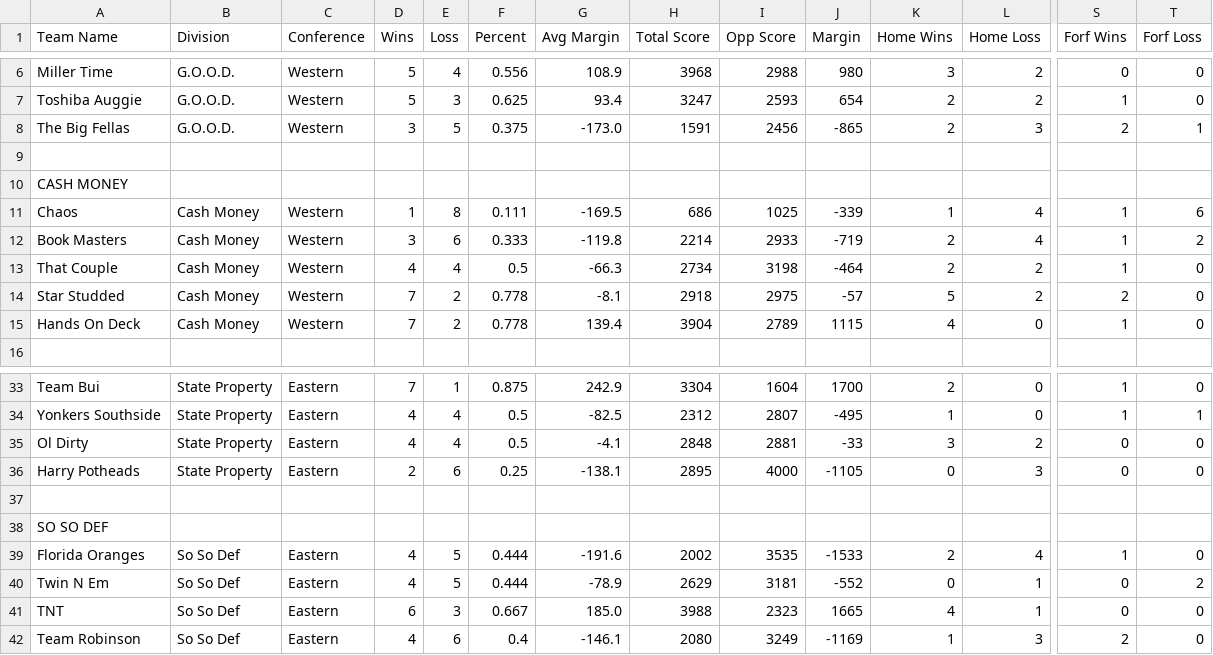
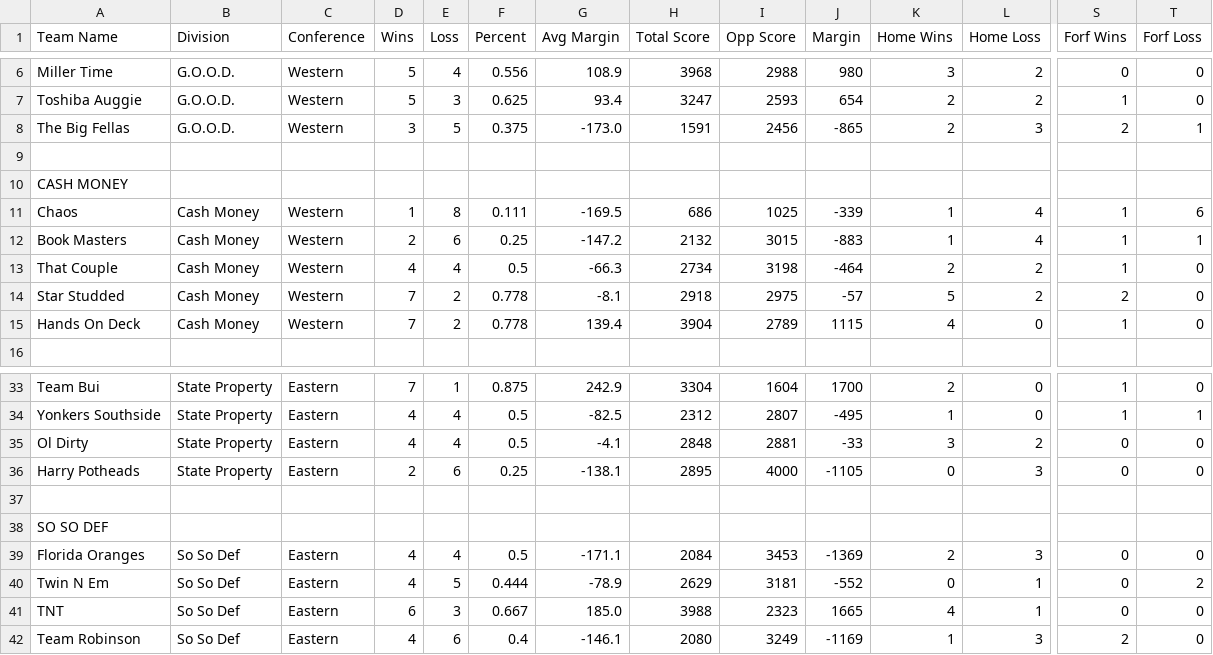
Before and after one commit to rtillies/wsos_spades_stats, a CSV file: data/outputDiv04CSV.csv, drawn as a sheet; only a part is shown, gaps mark what is left out; the diff names each change by its address in the sheet, - before the commit and + after, or states it on an @@ line.

```diff
--- a/data/outputDiv04CSV.csv
+++ b/data/outputDiv04CSV.csv
-D12 (Wins): 3
+D12 (Wins): 2
-F12 (Percent): 0.333
+F12 (Percent): 0.25
-G12 (Avg Margin): -119.8
+G12 (Avg Margin): -147.2
-H12 (Total Score): 2214
+H12 (Total Score): 2132
-I12 (Opp Score): 2933
+I12 (Opp Score): 3015
-J12 (Margin): -719
+J12 (Margin): -883
-K12 (Home Wins): 2
+K12 (Home Wins): 1
-T12 (Forf Loss): 2
+T12 (Forf Loss): 1
-E39 (Loss): 5
+E39 (Loss): 4
-F39 (Percent): 0.444
+F39 (Percent): 0.5
-G39 (Avg Margin): -191.6
+G39 (Avg Margin): -171.1
-H39 (Total Score): 2002
+H39 (Total Score): 2084
-I39 (Opp Score): 3535
+I39 (Opp Score): 3453
-J39 (Margin): -1533
+J39 (Margin): -1369
-L39 (Home Loss): 4
+L39 (Home Loss): 3
-S39 (Forf Wins): 1
+S39 (Forf Wins): 0
```
Also changed, not shown: data/Week04CSV.csv.
